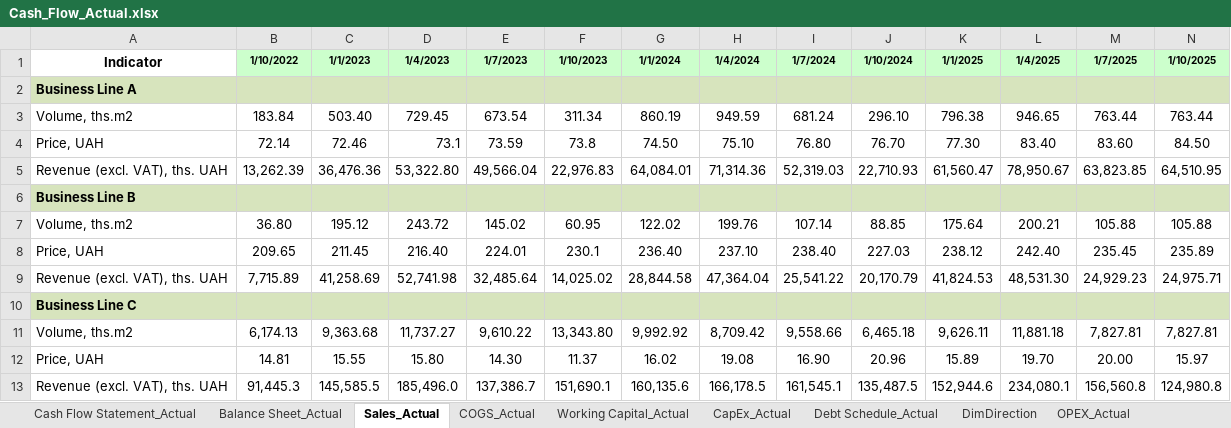
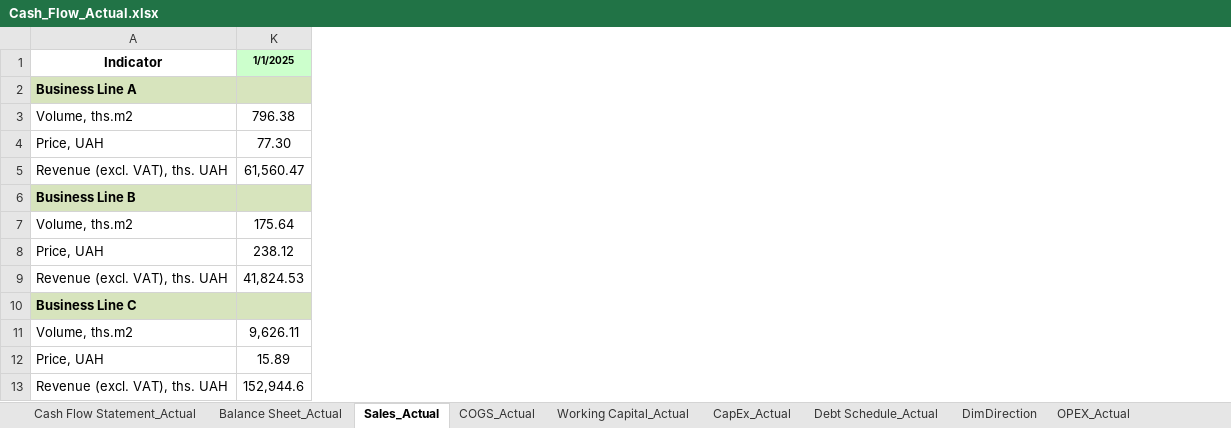
Before and after one commit to shomenko1510/Financial-Analytics-SQL, an Excel workbook: data/raw/Сash_Flow_Actual.xlsx, sheet Sales_Actual, drawn as a sheet; only a part is shown; values as stored, in another font and other column widths than the file's, no borders; the diff covers the shown part only; the diff names each change by its address in the sheet, - before the commit and + after, or states it on an @@ line.

```diff
--- a/data/raw/Сash_Flow_Actual.xlsx (sheet Sales_Actual)
+++ b/data/raw/Сash_Flow_Actual.xlsx (sheet Sales_Actual)
@@ column B hidden, rows 1-13: 1/10/2022 |  | 183.84 | 72.14 | 13,262.39 |  | 36.80 | 209.65 | 7,715.89 |  | 6,174.13 | 14.81 | 91,445.3 @@
@@ column C hidden, rows 1-13: 1/1/2023 |  | 503.40 | 72.46 | 36,476.36 |  | 195.12 | 211.45 | 41,258.69 |  | 9,363.68 | 15.55 | 145,585.5 @@
@@ column D hidden, rows 1-13: 1/4/2023 |  | 729.45 | 73.1 | 53,322.80 |  | 243.72 | 216.40 | 52,741.98 |  | 11,737.27 | 15.80 | 185,496.0 @@
@@ column E hidden, rows 1-13: 1/7/2023 |  | 673.54 | 73.59 | 49,566.04 |  | 145.02 | 224.01 | 32,485.64 |  | 9,610.22 | 14.30 | 137,386.7 @@
@@ column F hidden, rows 1-13: 1/10/2023 |  | 311.34 | 73.8 | 22,976.83 |  | 60.95 | 230.1 | 14,025.02 |  | 13,343.80 | 11.37 | 151,690.1 @@
@@ column G hidden, rows 1-13: 1/1/2024 |  | 860.19 | 74.50 | 64,084.01 |  | 122.02 | 236.40 | 28,844.58 |  | 9,992.92 | 16.02 | 160,135.6 @@
@@ column H hidden, rows 1-13: 1/4/2024 |  | 949.59 | 75.10 | 71,314.36 |  | 199.76 | 237.10 | 47,364.04 |  | 8,709.42 | 19.08 | 166,178.5 @@
@@ column I hidden, rows 1-13: 1/7/2024 |  | 681.24 | 76.80 | 52,319.03 |  | 107.14 | 238.40 | 25,541.22 |  | 9,558.66 | 16.90 | 161,545.1 @@
@@ column J hidden, rows 1-13: 1/10/2024 |  | 296.10 | 76.70 | 22,710.93 |  | 88.85 | 227.03 | 20,170.79 |  | 6,465.18 | 20.96 | 135,487.5 @@
@@ column L hidden, rows 1-13: 1/4/2025 |  | 946.65 | 83.40 | 78,950.67 |  | 200.21 | 242.40 | 48,531.30 |  | 11,881.18 | 19.70 | 234,080.1 @@
@@ column M hidden, rows 1-13: 1/7/2025 |  | 763.44 | 83.60 | 63,823.85 |  | 105.88 | 235.45 | 24,929.23 |  | 7,827.81 | 20.00 | 156,560.8 @@
@@ column N hidden, rows 1-13: 1/10/2025 |  | 763.44 | 84.50 | 64,510.95 |  | 105.88 | 235.89 | 24,975.71 |  | 7,827.81 | 15.97 | 124,980.8 @@
```
Also changed, not shown: 12 removed columns elsewhere in this sheet, sheet OPEX_Actual, sheet DimDirection, data/raw/Сash_Flow_Budget.xlsx, 7 other files.
